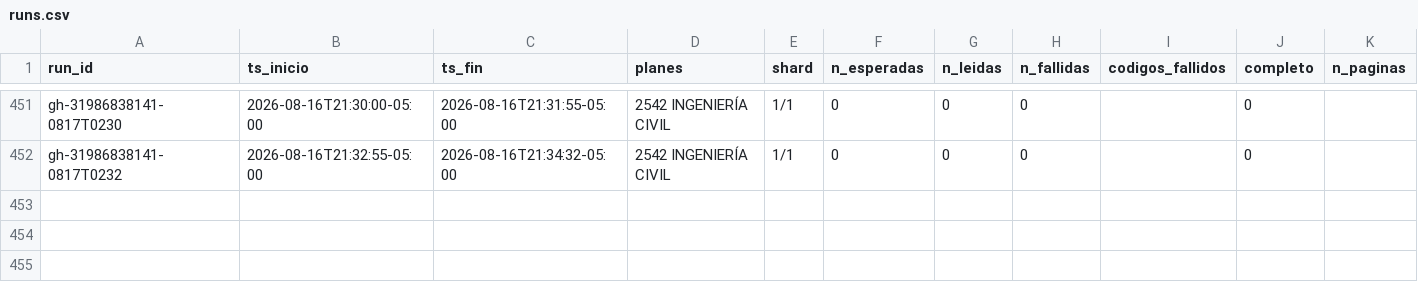
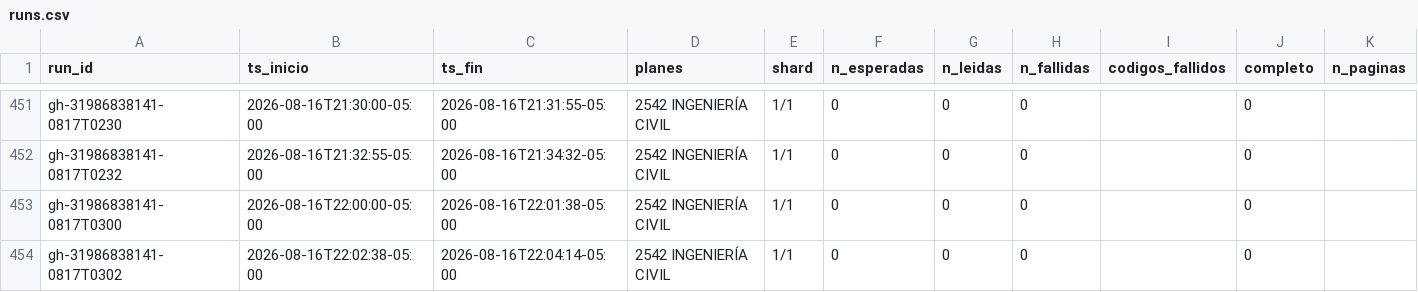
Before and after one commit to aroberto-ux/horarios_unal, a CSV file: runs.csv, drawn as a sheet; only a part is shown, gaps mark what is left out; rows hold the shown columns only; the diff names each change by its address in the sheet, - before the commit and + after, or states it on an @@ line.

Commit message:
snapshot de cupos 2026-08-17 03:04 UTC

```diff
--- a/runs.csv
+++ b/runs.csv
+row 453: gh-31986838141-0817T0300 | 2026-08-16T22:00:00-05:00 | 2026-08-16T22:01:38-05:00 | 2542 INGENIERÍA CIVIL | 1/1 | 0 | 0 | 0 |  | 0
+row 454: gh-31986838141-0817T0302 | 2026-08-16T22:02:38-05:00 | 2026-08-16T22:04:14-05:00 | 2542 INGENIERÍA CIVIL | 1/1 | 0 | 0 | 0 |  | 0
```
